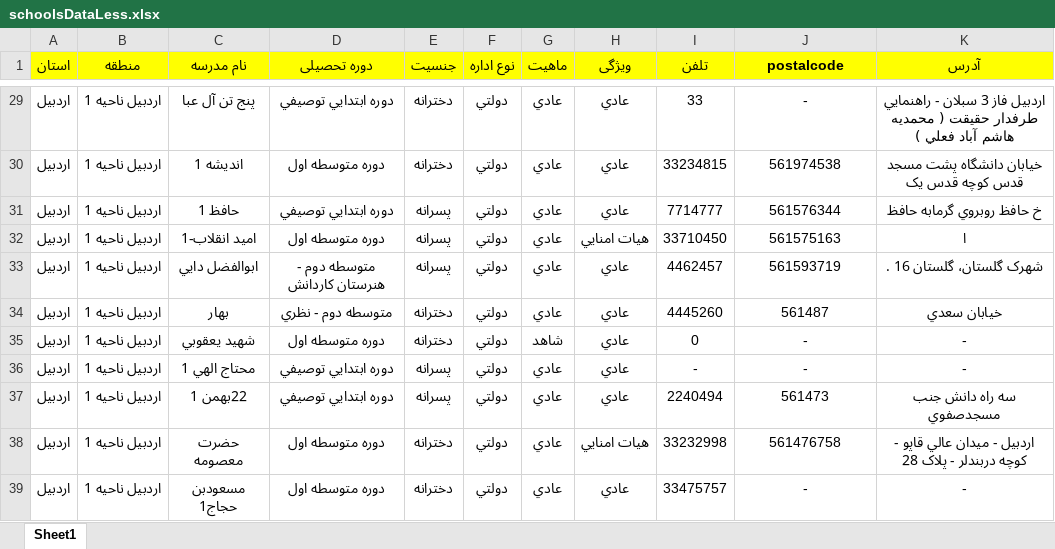
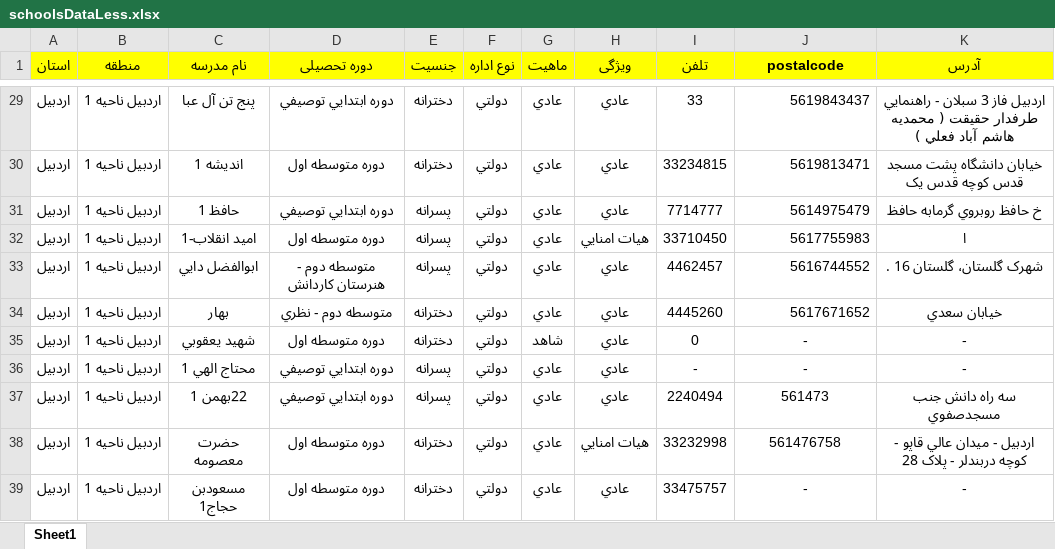
Before and after one commit to abed2000ir/ShowExcelInGrid, an Excel workbook: GeoLocation/obj/Release/net6.0/PubTmp/Out/wwwroot/Upload/schoolsDataLess.xlsx, sheet Sheet1, drawn as a sheet; only a part is shown, gaps mark what is left out; values as stored, in another font and other column widths than the file's, no borders; the diff covers the shown part only; the diff names each change by its address in the sheet, - before the commit and + after, or states it on an @@ line.

```diff
--- a/GeoLocation/obj/Release/net6.0/PubTmp/Out/wwwroot/Upload/schoolsDataLess.xlsx (sheet Sheet1)
+++ b/GeoLocation/obj/Release/net6.0/PubTmp/Out/wwwroot/Upload/schoolsDataLess.xlsx (sheet Sheet1)
-J29:J34 alignment: center
+J29:J34 alignment: right
-J29 (postalcode): -
+J29 (postalcode): 5619843437
-J30 (postalcode): 561974538
+J30 (postalcode): 5619813471
-J31 (postalcode): 561576344
+J31 (postalcode): 5614975479
-J32 (postalcode): 561575163
+J32 (postalcode): 5617755983
-J33 (postalcode): 561593719
+J33 (postalcode): 5616744552
-J34 (postalcode): 561487
+J34 (postalcode): 5617671652
```
Also changed, not shown: 21 added rows, 27 edited cells and cell formats elsewhere in this sheet, GeoLocation/wwwroot/Upload/schoolsDataLess.xlsx, 34 other files.
